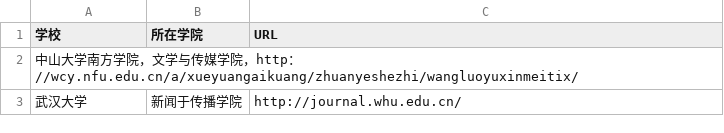
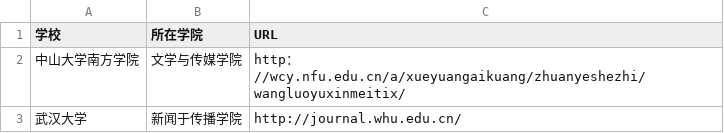
Before and after one commit to WuxueNewmedia/techcollab_19_final, a CSV file: list.csv, drawn as a sheet; removed rows and columns are numbered as before the commit, all else as after; the diff names each change by its address in the sheet, - before the commit and + after, or states it on an @@ line.

Commit message:
修改符号错误，1910130034请求合并武汉大学

```diff
--- a/list.csv
+++ b/list.csv
-row 2: 中山大学南方学院，文学与传媒学院，http：//wcy.nfu.edu.cn/a/xueyuangaikuang/zhuanyeshezhi/wangluoyuxinmeitix/
+row 2: 中山大学南方学院 | 文学与传媒学院 | http：//wcy.nfu.edu.cn/a/xueyuangaikuang/zhuanyeshezhi/wangluoyuxinmeitix/
```
